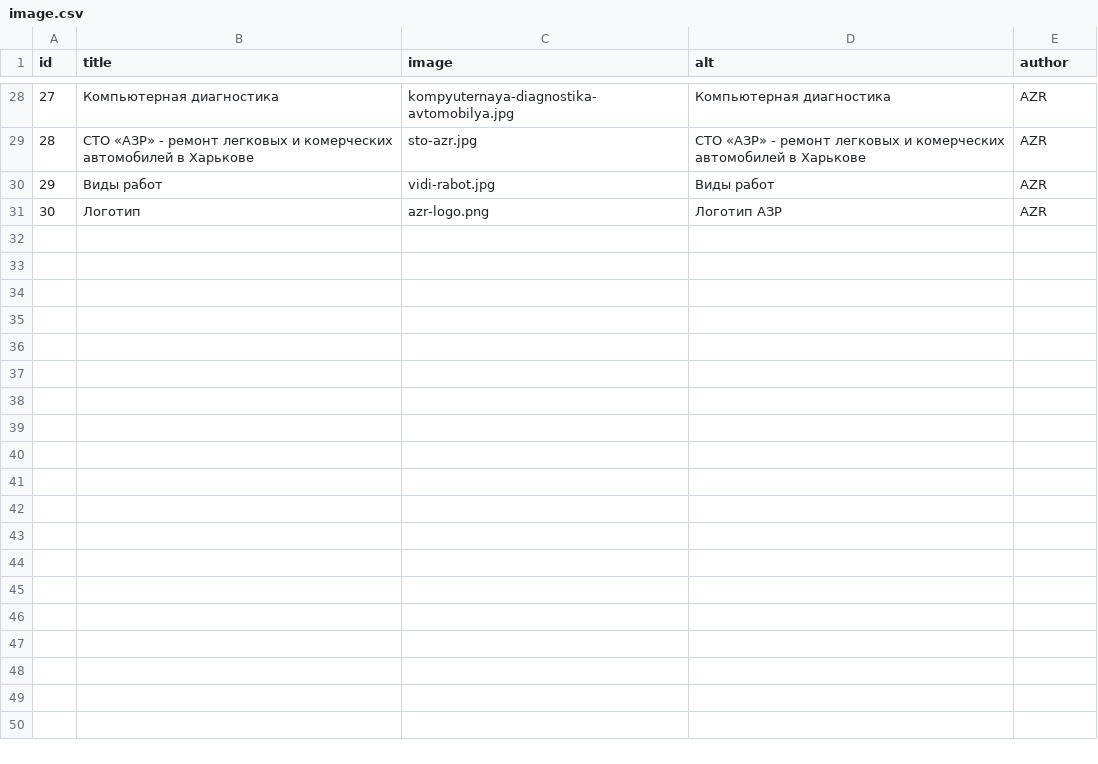
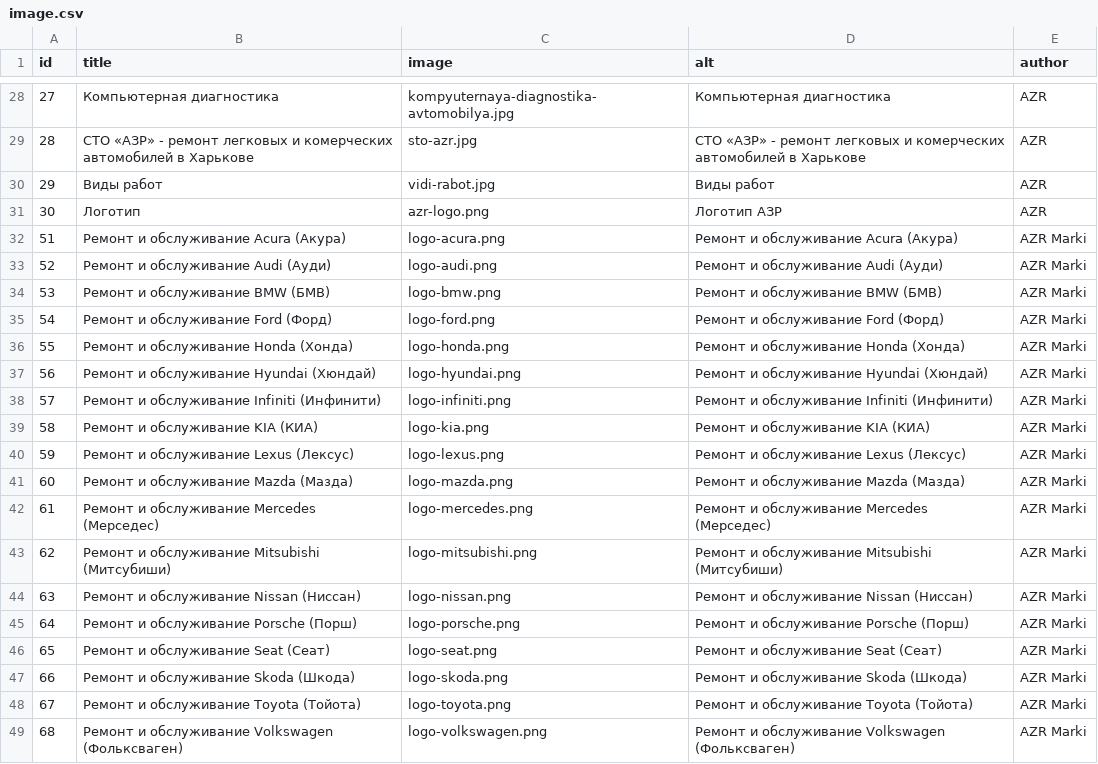
Before and after one commit to augantonov/presta, a CSV file: modules/azrua_content/default_content/languages/en/media/image.csv, drawn as a sheet; only a part is shown, gaps mark what is left out; the diff names each change by its address in the sheet, - before the commit and + after, or states it on an @@ line.

```diff
--- a/modules/azrua_content/default_content/languages/en/media/image.csv
+++ b/modules/azrua_content/default_content/languages/en/media/image.csv
+row 32: 51 | Ремонт и обслуживание Acura (Акура) | logo-acura.png | Ремонт и обслуживание Acura (Акура) | AZR Marki
+row 33: 52 | Ремонт и обслуживание Audi (Ауди) | logo-audi.png | Ремонт и обслуживание Audi (Ауди) | AZR Marki
+row 34: 53 | Ремонт и обслуживание BMW (БМВ) | logo-bmw.png | Ремонт и обслуживание BMW (БМВ) | AZR Marki
+row 35: 54 | Ремонт и обслуживание Ford (Форд) | logo-ford.png | Ремонт и обслуживание Ford (Форд) | AZR Marki
+row 36: 55 | Ремонт и обслуживание Honda (Хонда) | logo-honda.png | Ремонт и обслуживание Honda (Хонда) | AZR Marki
+row 37: 56 | Ремонт и обслуживание Hyundai (Хюндай) | logo-hyundai.png | Ремонт и обслуживание Hyundai (Хюндай) | AZR Marki
+row 38: 57 | Ремонт и обслуживание Infiniti (Инфинити) | logo-infiniti.png | Ремонт и обслуживание Infiniti (Инфинити) | AZR Marki
+row 39: 58 | Ремонт и обслуживание KIA (КИА) | logo-kia.png | Ремонт и обслуживание KIA (КИА) | AZR Marki
+row 40: 59 | Ремонт и обслуживание Lexus (Лексус) | logo-lexus.png | Ремонт и обслуживание Lexus (Лексус) | AZR Marki
+row 41: 60 | Ремонт и обслуживание Mazda (Мазда) | logo-mazda.png | Ремонт и обслуживание Mazda (Мазда) | AZR Marki
+row 42: 61 | Ремонт и обслуживание Mercedes (Мерседес) | logo-mercedes.png | Ремонт и обслуживание Mercedes (Мерседес) | AZR Marki
+row 43: 62 | Ремонт и обслуживание Mitsubishi (Митсубиши) | logo-mitsubishi.png | Ремонт и обслуживание Mitsubishi (Митсубиши) | AZR Marki
+row 44: 63 | Ремонт и обслуживание Nissan (Ниссан) | logo-nissan.png | Ремонт и обслуживание Nissan (Ниссан) | AZR Marki
+row 45: 64 | Ремонт и обслуживание Porsche (Порш) | logo-porsche.png | Ремонт и обслуживание Porsche (Порш) | AZR Marki
+row 46: 65 | Ремонт и обслуживание Seat (Сеат) | logo-seat.png | Ремонт и обслуживание Seat (Сеат) | AZR Marki
+row 47: 66 | Ремонт и обслуживание Skoda (Шкода) | logo-skoda.png | Ремонт и обслуживание Skoda (Шкода) | AZR Marki
+row 48: 67 | Ремонт и обслуживание Toyota (Тойота) | logo-toyota.png | Ремонт и обслуживание Toyota (Тойота) | AZR Marki
+row 49: 68 | Ремонт и обслуживание Volkswagen (Фольксваген) | logo-volkswagen.png | Ремонт и обслуживание Volkswagen (Фольксваген) | AZR Marki
```
Also changed, not shown: modules/azrua_content/default_content/languages/en/node/marki.csv, modules/azrua_content/default_content/languages/ru/media/image.csv, 19 other files.
